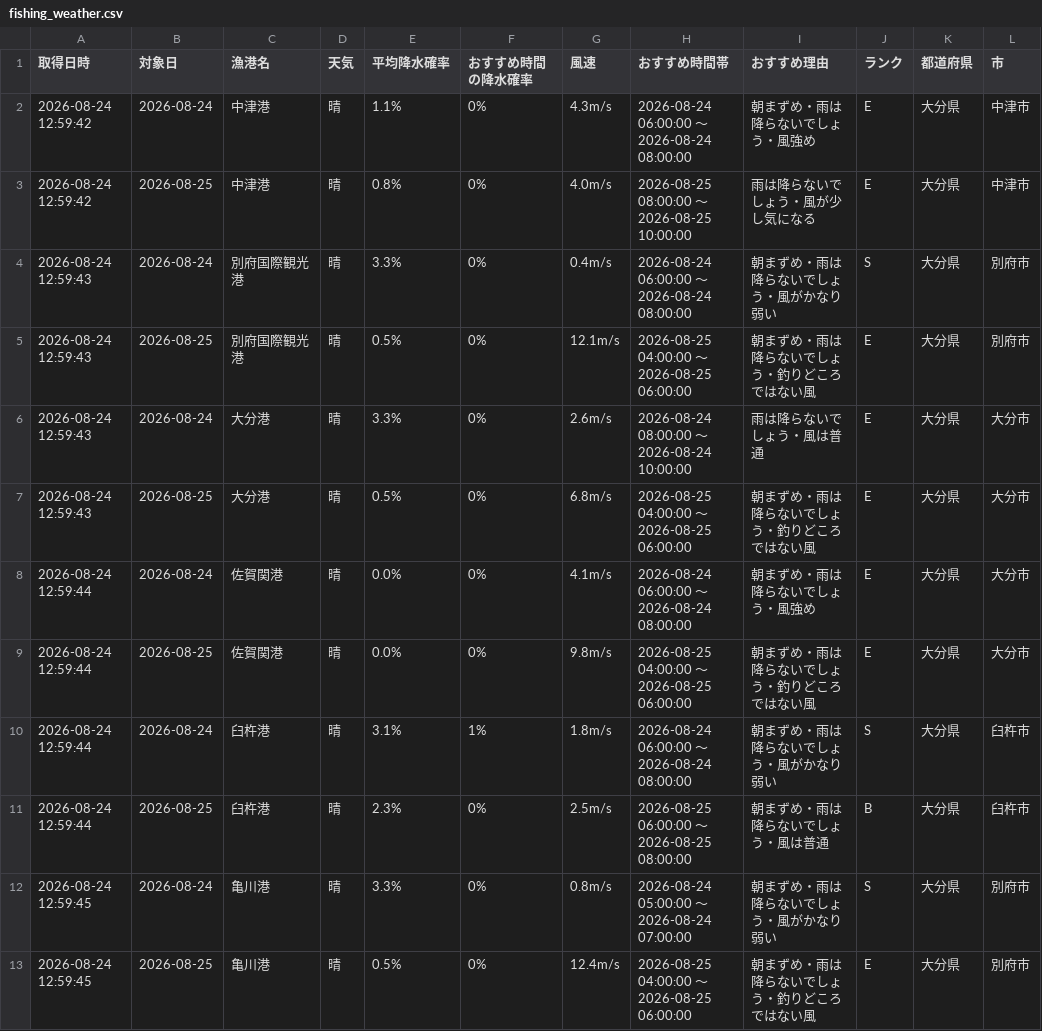
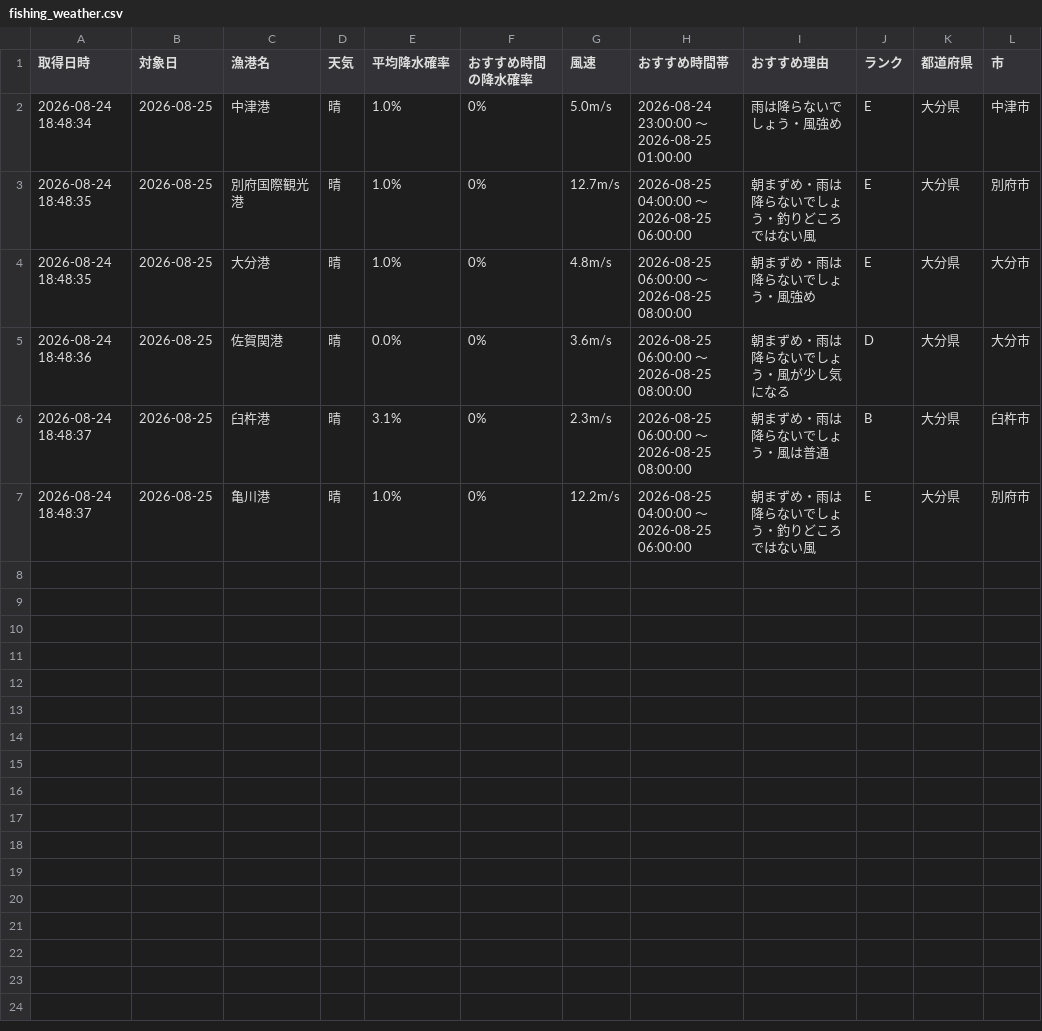
Before and after one commit to Naoya-ya-man/oita-fishing-dashboard, a CSV file: fishing_weather.csv, drawn as a sheet.

```diff
--- a/fishing_weather.csv
+++ b/fishing_weather.csv
@@ -1,13 +1,7 @@
 取得日時,対象日,漁港名,天気,平均降水確率,おすすめ時間の降水確率,風速,おすすめ時間帯,おすすめ理由,ランク,都道府県,市
-2026-08-24 12:59:42,2026-08-24,中津港,晴,1.1%,0%,4.3m/s,2026-08-24 06:00:00 ～ 2026-08-24 08:00:00,朝まずめ・雨は降らないでしょう・風強め,E,大分県,中津市
-2026-08-24 12:59:42,2026-08-25,中津港,晴,0.8%,0%,4.0m/s,2026-08-25 08:00:00 ～ 2026-08-25 10:00:00,雨は降らないでしょう・風が少し気になる,E,大分県,中津市
-2026-08-24 12:59:43,2026-08-24,別府国際観光港,晴,3.3%,0%,0.4m/s,2026-08-24 06:00:00 ～ 2026-08-24 08:00:00,朝まずめ・雨は降らないでしょう・風がかなり弱い,S,大分県,別府市
-2026-08-24 12:59:43,2026-08-25,別府国際観光港,晴,0.5%,0%,12.1m/s,2026-08-25 04:00:00 ～ 2026-08-25 06:00:00,朝まずめ・雨は降らないでしょう・釣りどころではない風,E,大分県,別府市
-2026-08-24 12:59:43,2026-08-24,大分港,晴,3.3%,0%,2.6m/s,2026-08-24 08:00:00 ～ 2026-08-24 10:00:00,雨は降らないでしょう・風は普通,E,大分県,大分市
-2026-08-24 12:59:43,2026-08-25,大分港,晴,0.5%,0%,6.8m/s,2026-08-25 04:00:00 ～ 2026-08-25 06:00:00,朝まずめ・雨は降らないでしょう・釣りどころではない風,E,大分県,大分市
-2026-08-24 12:59:44,2026-08-24,佐賀関港,晴,0.0%,0%,4.1m/s,2026-08-24 06:00:00 ～ 2026-08-24 08:00:00,朝まずめ・雨は降らないでしょう・風強め,E,大分県,大分市
-2026-08-24 12:59:44,2026-08-25,佐賀関港,晴,0.0%,0%,9.8m/s,2026-08-25 04:00:00 ～ 2026-08-25 06:00:00,朝まずめ・雨は降らないでしょう・釣りどころではない風,E,大分県,大分市
-2026-08-24 12:59:44,2026-08-24,臼杵港,晴,3.1%,1%,1.8m/s,2026-08-24 06:00:00 ～ 2026-08-24 08:00:00,朝まずめ・雨は降らないでしょう・風がかなり弱い,S,大分県,臼杵市
-2026-08-24 12:59:44,2026-08-25,臼杵港,晴,2.3%,0%,2.5m/s,2026-08-25 06:00:00 ～ 2026-08-25 08:00:00,朝まずめ・雨は降らないでしょう・風は普通,B,大分県,臼杵市
-2026-08-24 12:59:45,2026-08-24,亀川港,晴,3.3%,0%,0.8m/s,2026-08-24 05:00:00 ～ 2026-08-24 07:00:00,朝まずめ・雨は降らないでしょう・風がかなり弱い,S,大分県,別府市
-2026-08-24 12:59:45,2026-08-25,亀川港,晴,0.5%,0%,12.4m/s,2026-08-25 04:00:00 ～ 2026-08-25 06:00:00,朝まずめ・雨は降らないでしょう・釣りどころではない風,E,大分県,別府市
+2026-08-24 18:48:34,2026-08-25,中津港,晴,1.0%,0%,5.0m/s,2026-08-24 23:00:00 ～ 2026-08-25 01:00:00,雨は降らないでしょう・風強め,E,大分県,中津市
+2026-08-24 18:48:35,2026-08-25,別府国際観光港,晴,1.0%,0%,12.7m/s,2026-08-25 04:00:00 ～ 2026-08-25 06:00:00,朝まずめ・雨は降らないでしょう・釣りどころではない風,E,大分県,別府市
+2026-08-24 18:48:35,2026-08-25,大分港,晴,1.0%,0%,4.8m/s,2026-08-25 06:00:00 ～ 2026-08-25 08:00:00,朝まずめ・雨は降らないでしょう・風強め,E,大分県,大分市
+2026-08-24 18:48:36,2026-08-25,佐賀関港,晴,0.0%,0%,3.6m/s,2026-08-25 06:00:00 ～ 2026-08-25 08:00:00,朝まずめ・雨は降らないでしょう・風が少し気になる,D,大分県,大分市
+2026-08-24 18:48:37,2026-08-25,臼杵港,晴,3.1%,0%,2.3m/s,2026-08-25 06:00:00 ～ 2026-08-25 08:00:00,朝まずめ・雨は降らないでしょう・風は普通,B,大分県,臼杵市
+2026-08-24 18:48:37,2026-08-25,亀川港,晴,1.0%,0%,12.2m/s,2026-08-25 04:00:00 ～ 2026-08-25 06:00:00,朝まずめ・雨は降らないでしょう・釣りどころではない風,E,大分県,別府市
```
